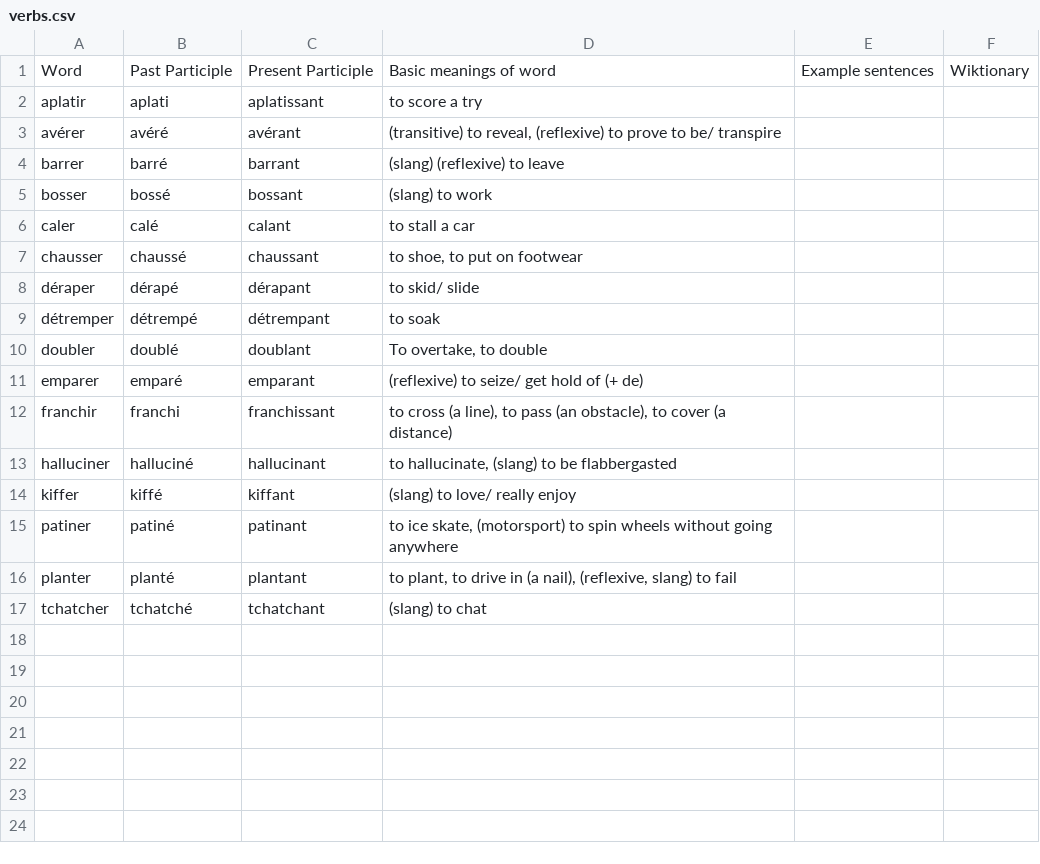
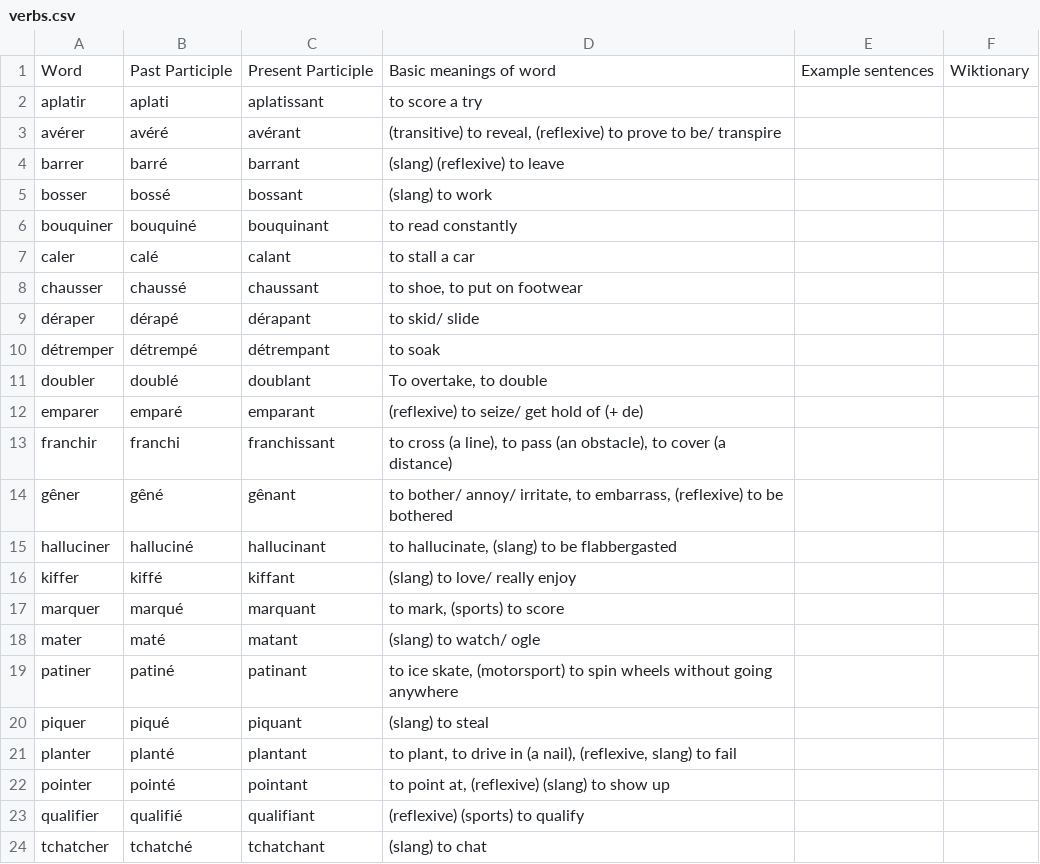
Before and after one commit to saltisgood/FrenchNotes, a CSV file: src/Tutoring/Vocab/verbs.csv, drawn as a sheet.

```diff
--- a/src/Tutoring/Vocab/verbs.csv
+++ b/src/Tutoring/Vocab/verbs.csv
@@ -5,2 +5,3 @@ barrer;barré;barrant;(slang) (reflexive) to leave;;
 bosser;bossé;bossant;(slang) to work;;
+bouquiner;bouquiné;bouquinant;to read constantly;;
 caler;calé;calant;to stall a car;;
@@ -12,6 +13,12 @@ emparer;emparé;emparant;(reflexive) to seize/ get hold of (+ de);;
 franchir;franchi;franchissant;to cross (a line), to pass (an obstacle), to cover (a distance)
+gêner;gêné;gênant;to bother/ annoy/ irritate, to embarrass, (reflexive) to be bothered;;
 halluciner;halluciné;hallucinant;to hallucinate, (slang) to be flabbergasted;;
 kiffer;kiffé;kiffant;(slang) to love/ really enjoy
+marquer;marqué;marquant;to mark, (sports) to score;;
+mater;maté;matant;(slang) to watch/ ogle;;
 patiner;patiné;patinant;to ice skate, (motorsport) to spin wheels without going anywhere
+piquer;piqué;piquant;(slang) to steal;;
 planter;planté;plantant;to plant, to drive in (a nail), (reflexive, slang) to fail
+pointer;pointé;pointant;to point at, (reflexive) (slang) to show up;;
+qualifier;qualifié;qualifiant;(reflexive) (sports) to qualify;;
 tchatcher;tchatché;tchatchant;(slang) to chat
```
Also changed, not shown: src/Tutoring/Vocab/adjectives.csv, src/Tutoring/Vocab/misc.csv, 9 other files.
